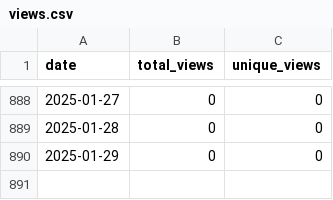
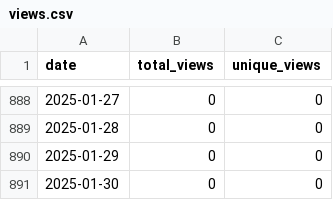
Before and after one commit to wumphlett/repostats, a CSV file: .traffic/views.csv, drawn as a sheet; only a part is shown, gaps mark what is left out; the diff names each change by its address in the sheet, - before the commit and + after, or states it on an @@ line.

```diff
--- a/.traffic/views.csv
+++ b/.traffic/views.csv
+row 891: 2025-01-30 | 0 | 0
```
Also changed, not shown: .traffic/clones.csv, 3 other files.
